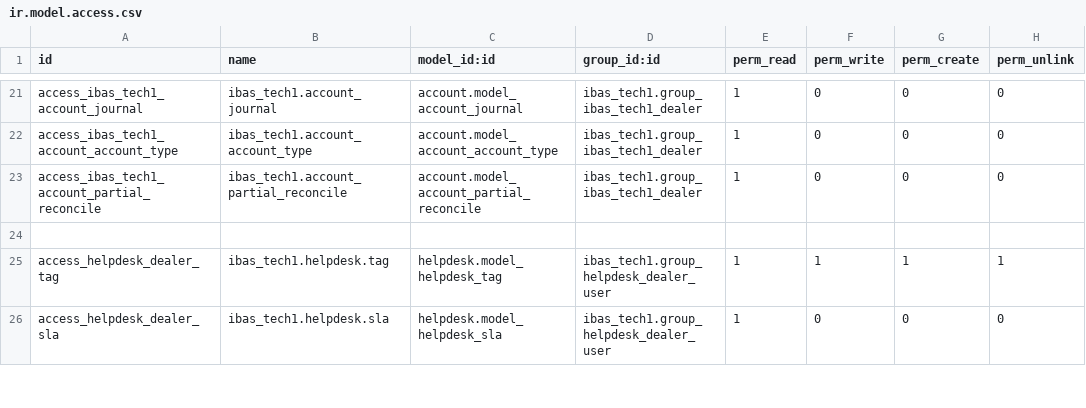
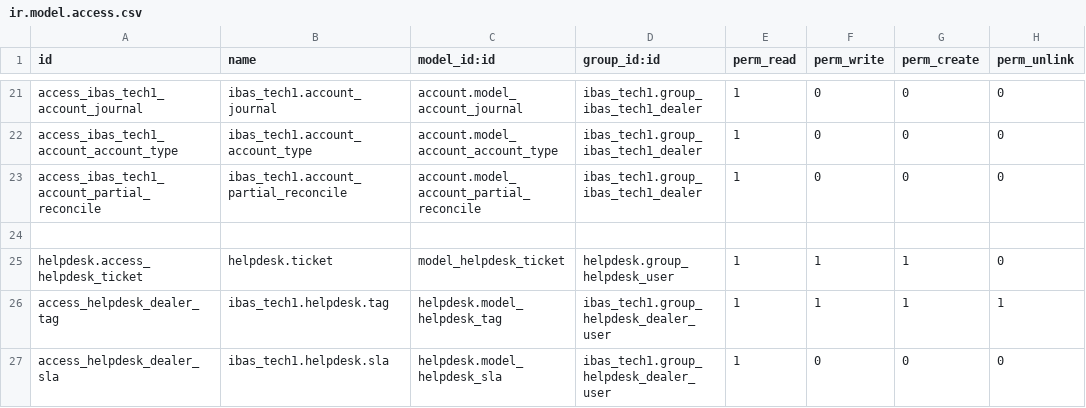
Before and after one commit to h3llopy/tech1, a CSV file: ibas_tech1/security/ir.model.access.csv, drawn as a sheet; only a part is shown, gaps mark what is left out; the diff names each change by its address in the sheet, - before the commit and + after, or states it on an @@ line.

Commit message:
Remove delete access for helpdesk user

```diff
--- a/ibas_tech1/security/ir.model.access.csv
+++ b/ibas_tech1/security/ir.model.access.csv
+row 25: helpdesk.access_helpdesk_ticket | helpdesk.ticket | model_helpdesk_ticket | helpdesk.group_helpdesk_user | 1 | 1 | 1 | 0
```
